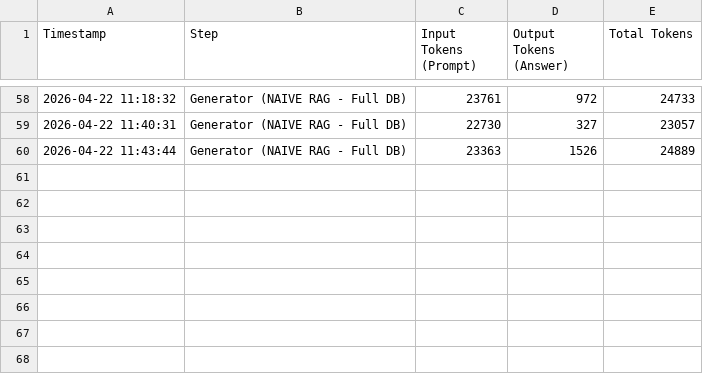
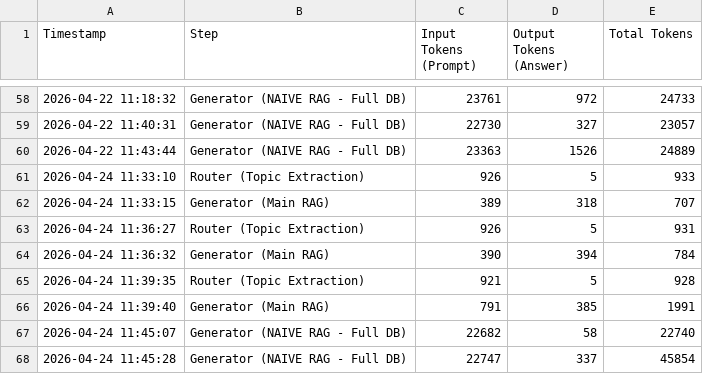
Before and after one commit to andreamurari/TesiMagistrale_NextQuerySuggestion, a CSV file: GeminiAPI_x_streamlit/token_usage_log.csv, drawn as a sheet; only a part is shown, gaps mark what is left out.

```diff
--- a/GeminiAPI_x_streamlit/token_usage_log.csv
+++ b/GeminiAPI_x_streamlit/token_usage_log.csv
@@ -60 +60,9 @@ Timestamp,Step,Input Tokens (Prompt),Output Tokens (Answer),Total Tokens
 2026-04-22 11:43:44,Generator (NAIVE RAG - Full DB),23363,1526,24889
+2026-04-24 11:33:10,Router (Topic Extraction),926,5,933
+2026-04-24 11:33:15,Generator (Main RAG),389,318,707
+2026-04-24 11:36:27,Router (Topic Extraction),926,5,931
+2026-04-24 11:36:32,Generator (Main RAG),390,394,784
+2026-04-24 11:39:35,Router (Topic Extraction),921,5,928
+2026-04-24 11:39:40,Generator (Main RAG),791,385,1991
+2026-04-24 11:45:07,Generator (NAIVE RAG - Full DB),22682,58,22740
+2026-04-24 11:45:28,Generator (NAIVE RAG - Full DB),22747,337,45854
```
Also changed, not shown: 2 other files.
